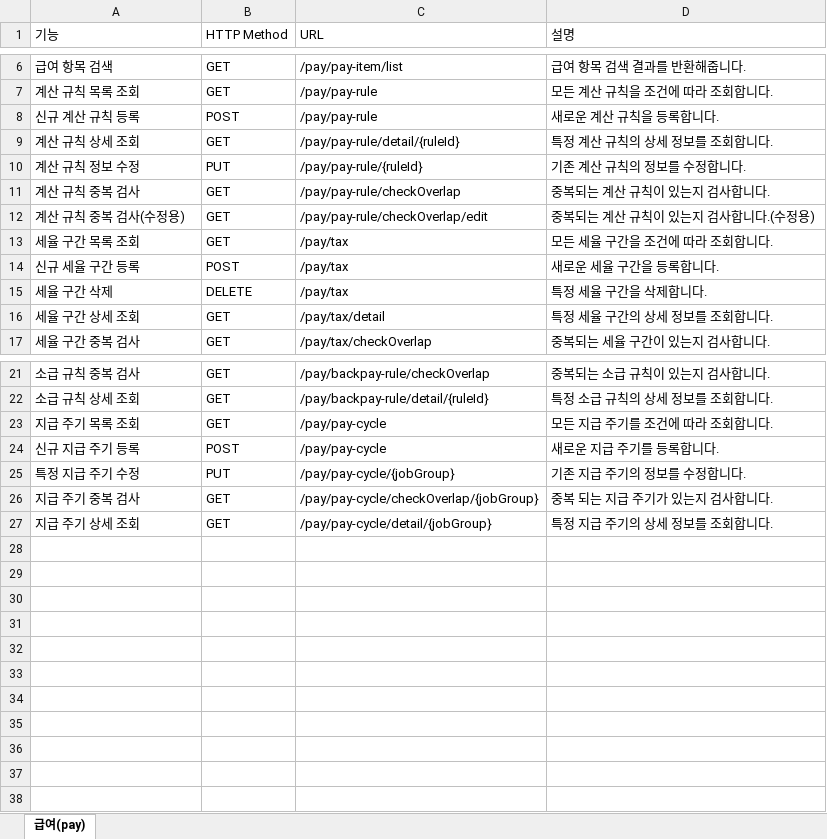
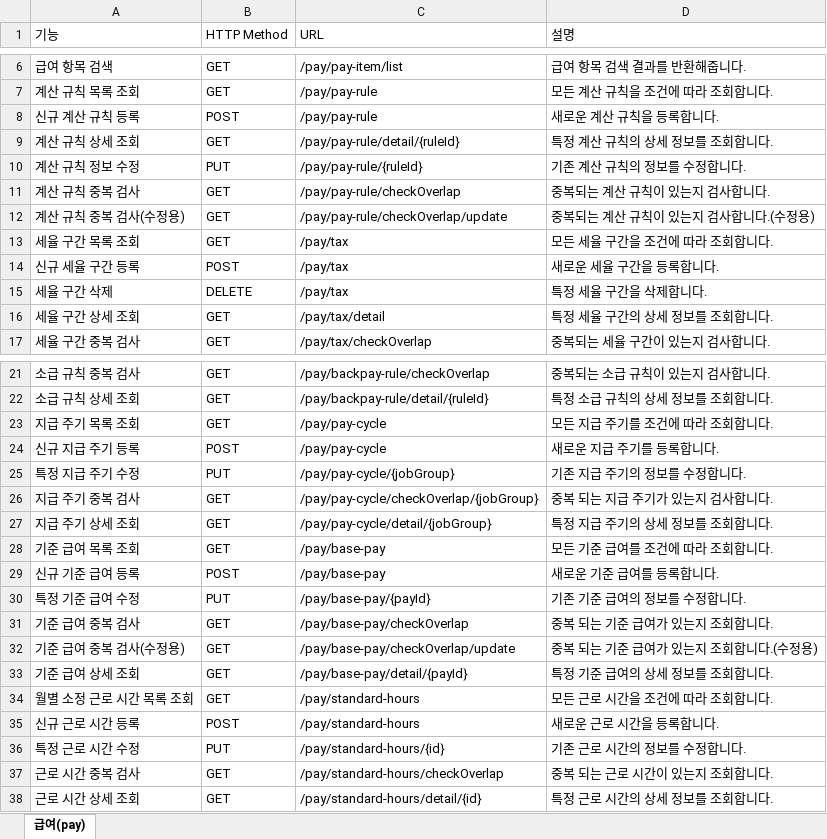
Before and after one commit to clsoftlab-lang/clsoftlab, an Excel workbook: api 목록.xlsx, sheet 급여(pay), drawn as a sheet; only a part is shown, gaps mark what is left out; values as stored, in another font and other column widths than the file's, no borders; charts and pictures and table styles not drawn; the diff names each change by its address in the sheet, - before the commit and + after, or states it on an @@ line.

```diff
--- a/api 목록.xlsx (sheet 급여(pay))
+++ b/api 목록.xlsx (sheet 급여(pay))
-C12 (URL): /pay/pay-rule/checkOverlap/edit
+C12 (URL): /pay/pay-rule/checkOverlap/update
+row 28: 기준 급여 목록 조회 | GET | /pay/base-pay | 모든 기준 급여를 조건에 따라 조회합니다.
+row 29: 신규 기준 급여 등록 | POST | /pay/base-pay | 새로운 기준 급여를 등록합니다.
+row 30: 특정 기준 급여 수정 | PUT | /pay/base-pay/{payId} | 기존 기준 급여의 정보를 수정합니다.
+row 31: 기준 급여 중복 검사 | GET | /pay/base-pay/checkOverlap | 중복 되는 기준 급여가 있는지 조회합니다.
+row 32: 기준 급여 중복 검사(수정용) | GET | /pay/base-pay/checkOverlap/update | 중복 되는 기준 급여가 있는지 조회합니다.(수정용)
+row 33: 기준 급여 상세 조회 | GET | /pay/base-pay/detail/{payId} | 특정 기준 급여의 상세 정보를 조회합니다.
+row 34: 월별 소정 근로 시간 목록 조회 | GET | /pay/standard-hours | 모든 근로 시간을 조건에 따라 조회합니다.
+row 35: 신규 근로 시간 등록 | POST | /pay/standard-hours | 새로운 근로 시간을 등록합니다.
+row 36: 특정 근로 시간 수정 | PUT | /pay/standard-hours/{id} | 기존 근로 시간의 정보를 수정합니다.
+row 37: 근로 시간 중복 검사 | GET | /pay/standard-hours/checkOverlap | 중복 되는 근로 시간이 있는지 조회합니다.
+row 38: 근로 시간 상세 조회 | GET | /pay/standard-hours/detail/{id} | 특정 근로 시간의 상세 정보를 조회합니다.
```
Also changed, not shown: 23 other files.
